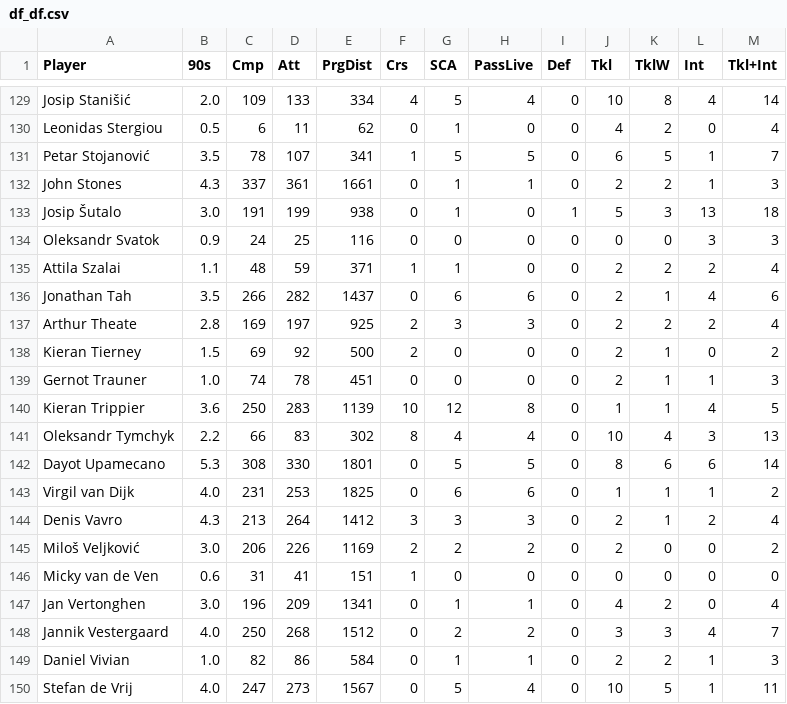
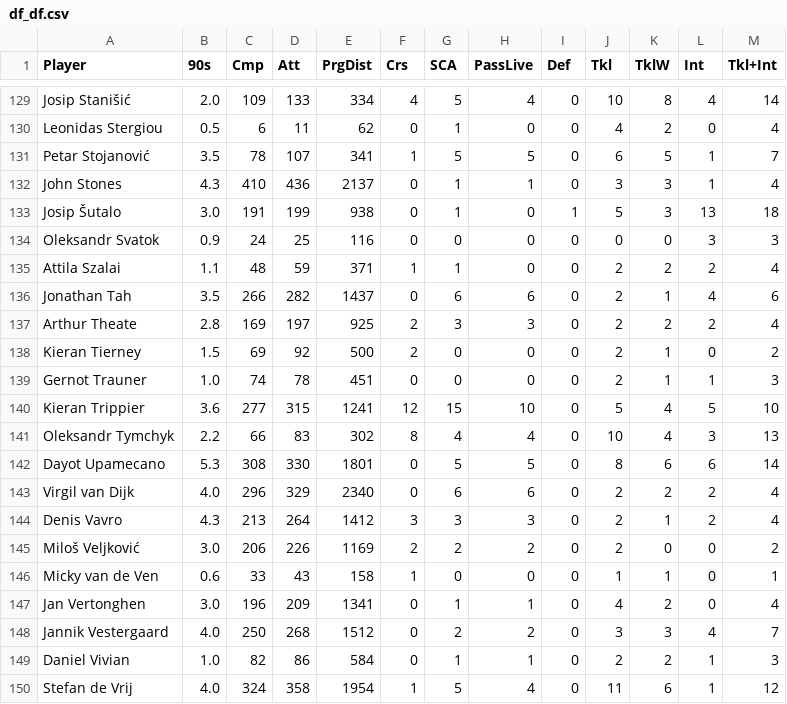
Before and after one commit to aashishops/Euros-Footistics, a CSV file: FInal_DF/df/df_df.csv, drawn as a sheet; only a part is shown, gaps mark what is left out; the diff covers the shown part only.

```diff
--- a/FInal_DF/df/df_df.csv
+++ b/FInal_DF/df/df_df.csv
@@ -131,3 +131,3 @@ Leonidas Stergiou,0.5,6,11,62,0,1,0,0,4,2,0,4
 Petar Stojanović,3.5,78,107,341,1,5,5,0,6,5,1,7
-John Stones,4.3,337,361,1661,0,1,1,0,2,2,1,3
+John Stones,4.3,410,436,2137,0,1,1,0,3,3,1,4
 Josip Šutalo,3.0,191,199,938,0,1,0,1,5,3,13,18
@@ -139,9 +139,9 @@ Kieran Tierney,1.5,69,92,500,2,0,0,0,2,1,0,2
 Gernot Trauner,1.0,74,78,451,0,0,0,0,2,1,1,3
-Kieran Trippier,3.6,250,283,1139,10,12,8,0,1,1,4,5
+Kieran Trippier,3.6,277,315,1241,12,15,10,0,5,4,5,10
 Oleksandr Tymchyk,2.2,66,83,302,8,4,4,0,10,4,3,13
 Dayot Upamecano,5.3,308,330,1801,0,5,5,0,8,6,6,14
-Virgil van Dijk,4.0,231,253,1825,0,6,6,0,1,1,1,2
+Virgil van Dijk,4.0,296,329,2340,0,6,6,0,2,2,2,4
 Denis Vavro,4.3,213,264,1412,3,3,3,0,2,1,2,4
 Miloš Veljković,3.0,206,226,1169,2,2,2,0,2,0,0,2
-Micky van de Ven,0.6,31,41,151,1,0,0,0,0,0,0,0
+Micky van de Ven,0.6,33,43,158,1,0,0,0,1,1,0,1
 Jan Vertonghen,3.0,196,209,1341,0,1,1,0,4,2,0,4
@@ -149,2 +149,2 @@ Jannik Vestergaard,4.0,250,268,1512,0,2,2,0,3,3,4,7
 Daniel Vivian,1.0,82,86,584,0,1,1,0,2,2,1,3
-Stefan de Vrij,4.0,247,273,1567,0,5,4,0,10,5,1,11
+Stefan de Vrij,4.0,324,358,1954,1,5,4,0,11,6,1,12
```
Also changed, not shown: 138 edited cells elsewhere in this file, FInal_DF/df/fw_df.csv, FInal_DF/df/mf_df.csv.
